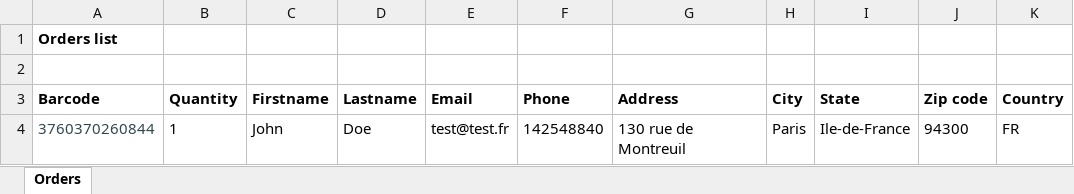
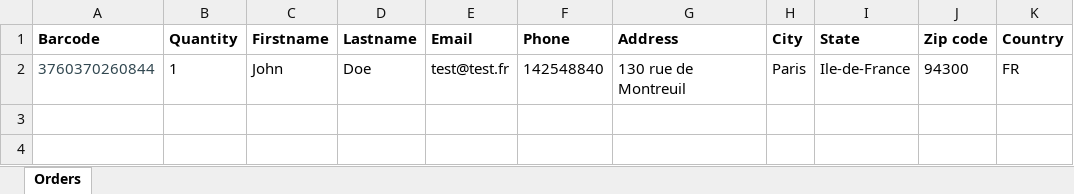
Before and after one commit to MTLP2/PhiloAPI, an Excel workbook: resources/Diggers Factory - Orders Template.xlsx, sheet Orders, drawn as a sheet; values as stored, in another font and other column widths than the file's, no borders; the diff names each change by its address in the sheet, - before the commit and + after, or states it on an @@ line.

Commit message:
Update template

```diff
--- a/resources/Diggers Factory - Orders Template.xlsx (sheet Orders)
+++ b/resources/Diggers Factory - Orders Template.xlsx (sheet Orders)
-row 1: Orders list
-row 2: (empty)
```
